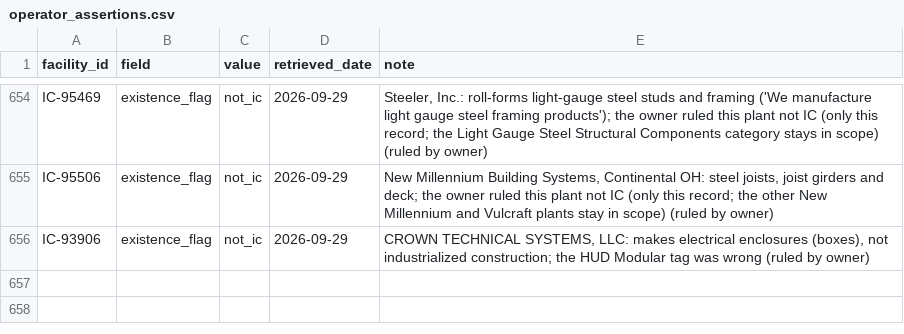
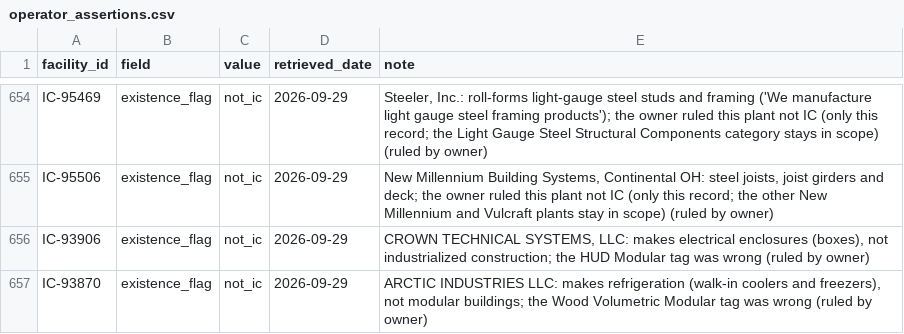
Before and after one commit to pcsmith2000/IC_Factory_Database, a CSV file: control/operator_assertions.csv, drawn as a sheet; only a part is shown, gaps mark what is left out; the diff names each change by its address in the sheet, - before the commit and + after, or states it on an @@ line.

```diff
--- a/control/operator_assertions.csv
+++ b/control/operator_assertions.csv
+row 657: IC-93870 | existence_flag | not_ic | 2026-09-29 | ARCTIC INDUSTRIES LLC: makes refrigeration (walk-in coolers and freezers), not modular buildings; the Wood Volumetric Modular tag was wrong (ruled by owner)
```
